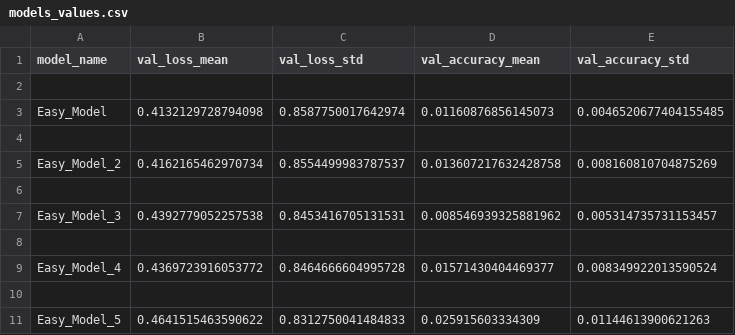
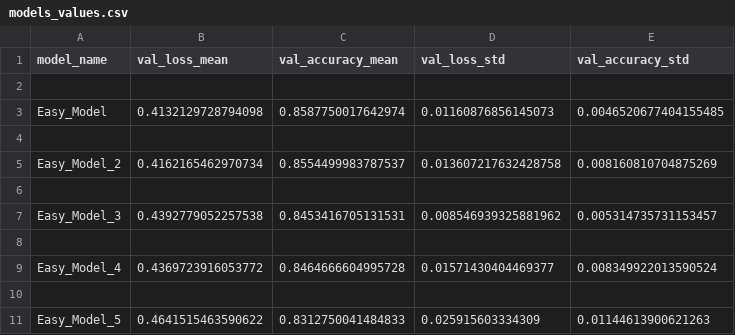
Before and after one commit to maniatic0/INFOCV-4, a CSV file: results/training/comparison/models_values.csv, drawn as a sheet.

Commit message:
Fixed mixed names of result values

```diff
--- a/results/training/comparison/models_values.csv
+++ b/results/training/comparison/models_values.csv
@@ -1,2 +1,2 @@
-model_name,val_loss_mean,val_loss_std,val_accuracy_mean,val_accuracy_std
+model_name,val_loss_mean,val_accuracy_mean,val_loss_std,val_accuracy_std
 
```
Also changed, not shown: 1 other file.
